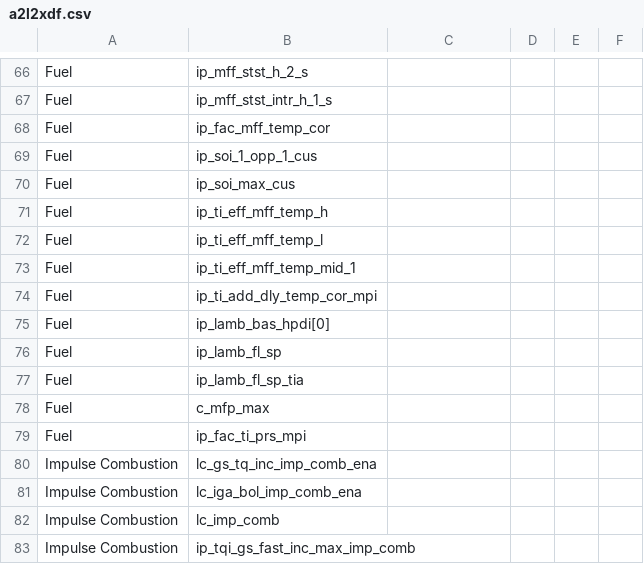
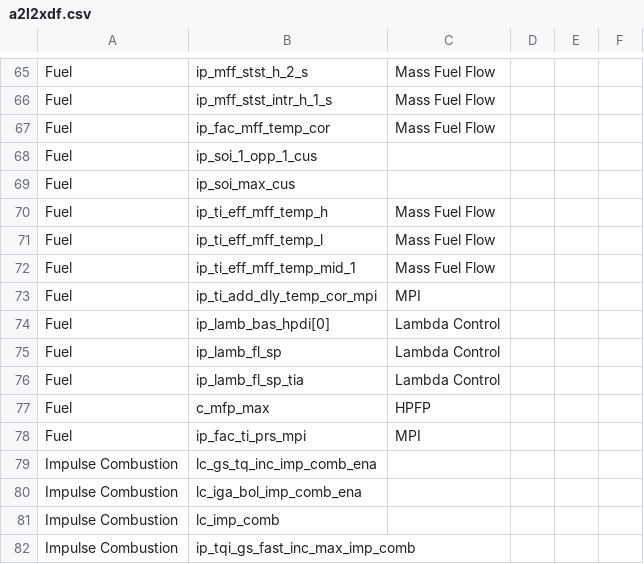
Before and after one commit to bri3d/a2l2xdf, a CSV file: a2l2xdf.csv, drawn as a sheet; only a part is shown, gaps mark what is left out; addresses are those after the commit; the diff covers the shown part only; the diff names each change by its address in the sheet, - before the commit and + after, or states it on an @@ line.

```diff
--- a/a2l2xdf.csv
+++ b/a2l2xdf.csv
-C65:C67: (empty)
+C65:C67: Mass Fuel Flow
-C70:C72: (empty)
+C70:C72: Mass Fuel Flow
-C73: (empty)
+C73: MPI
-C74:C76: (empty)
+C74:C76: Lambda Control
-C77: (empty)
+C77: HPFP
-C78: (empty)
+C78: MPI
```
Also changed, not shown: 1 removed row and 25 edited cells elsewhere in this file.
